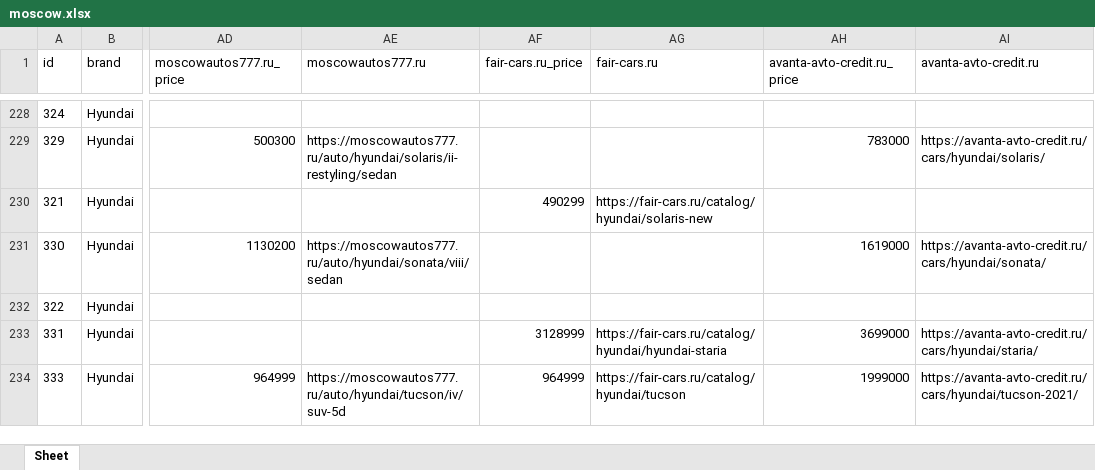
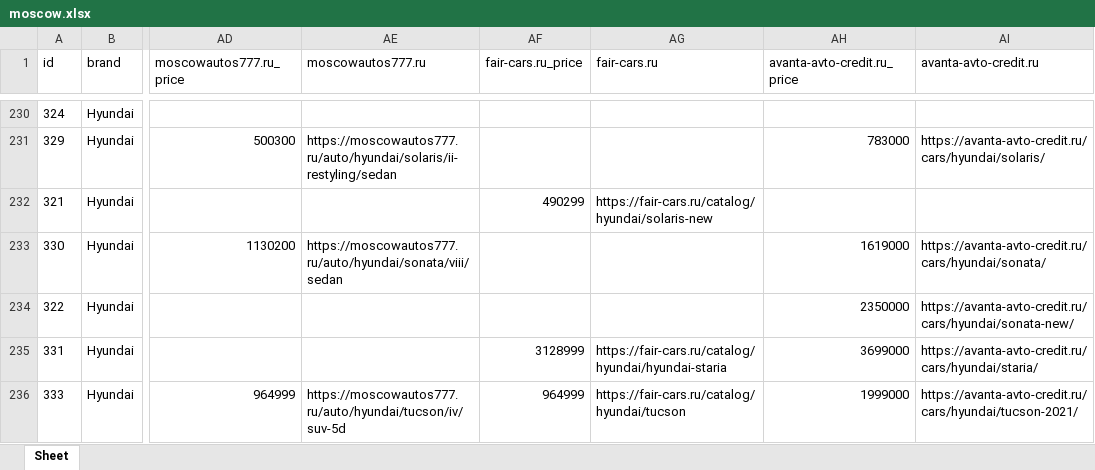
Before and after one commit to AlekseyNushtaev/AutoPars010824, an Excel workbook: xlsx/moscow.xlsx, sheet Sheet, drawn as a sheet; only a part is shown, gaps mark what is left out; values as stored, in another font and other column widths than the file's, no borders; addresses are those after the commit; the diff covers the shown part only; the diff names each change by its address in the sheet, - before the commit and + after, or states it on an @@ line.

```diff
--- a/xlsx/moscow.xlsx (sheet Sheet)
+++ b/xlsx/moscow.xlsx (sheet Sheet)
-AH234 (avanta-avto-credit.ru_price): (empty)
+AH234 (avanta-avto-credit.ru_price): 2350000
-AI234 (avanta-avto-credit.ru): (empty)
+AI234 (avanta-avto-credit.ru): https://avanta-avto-credit.ru/cars/hyundai/sonata-new/
```
Also changed, not shown: 6 added rows, 1 removed row and 59 edited cells elsewhere in this sheet, id.xlsx, xlsx/krasnodar.xlsx, 30 other files.
